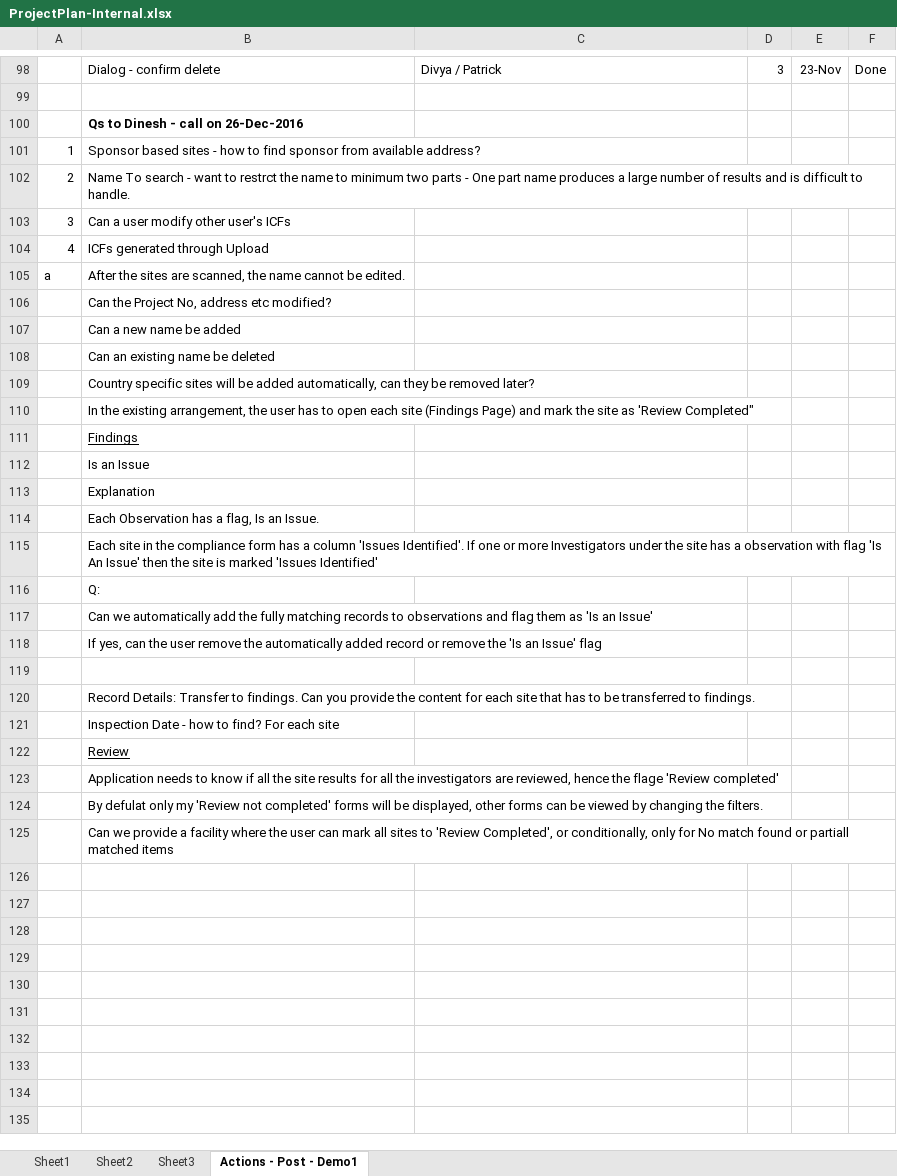
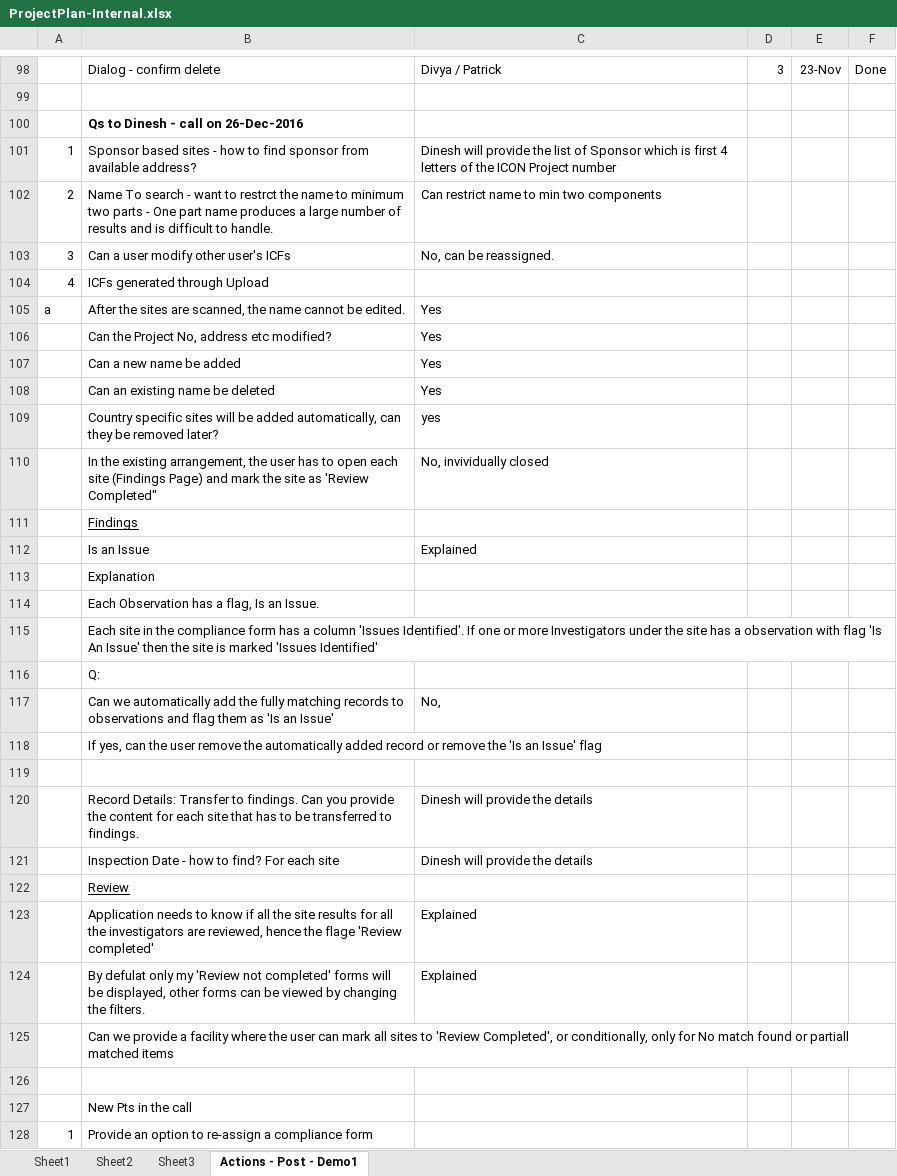
Before and after one commit to patricktaur/icon-ddas, an Excel workbook: Documents/Technical/ProjectPlan-Internal.xlsx, sheet Actions - Post - Demo1, drawn as a sheet; only a part is shown, gaps mark what is left out; values as stored, in another font and other column widths than the file's, no borders; the diff covers the shown part only; the diff names each change by its address in the sheet, - before the commit and + after, or states it on an @@ line.

```diff
--- a/Documents/Technical/ProjectPlan-Internal.xlsx (sheet Actions - Post - Demo1)
+++ b/Documents/Technical/ProjectPlan-Internal.xlsx (sheet Actions - Post - Demo1)
-C101: (empty)
+C101: Dinesh will provide the list of Sponsor which is first 4 letters of the ICON Project number
-C102: (empty)
+C102: Can restrict name to min two components
-C103: (empty)
+C103: No, can be reassigned.
-C105:C108: (empty)
+C105:C108: Yes
-C109: (empty)
+C109: yes
-C110: (empty)
+C110: No, invividually closed
-C112: (empty)
+C112: Explained
-C117: (empty)
+C117: No,
-C120:C121: (empty)
+C120:C121: Dinesh will provide the details
-C123:C124: (empty)
+C123:C124: Explained
+row 126: (empty)
+row 127:  | New Pts in the call
+row 128: 1 | Provide an option to re-assign a compliance form
```
Also changed, not shown: 12 added rows elsewhere in this sheet, 5 other files.
